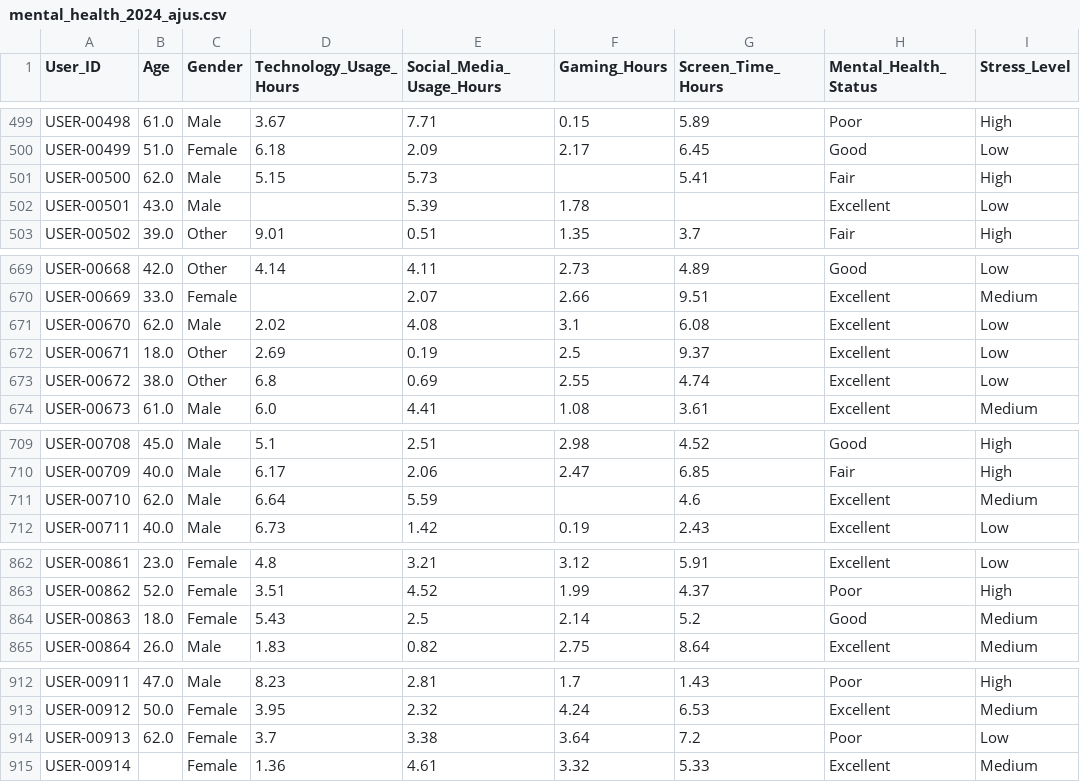
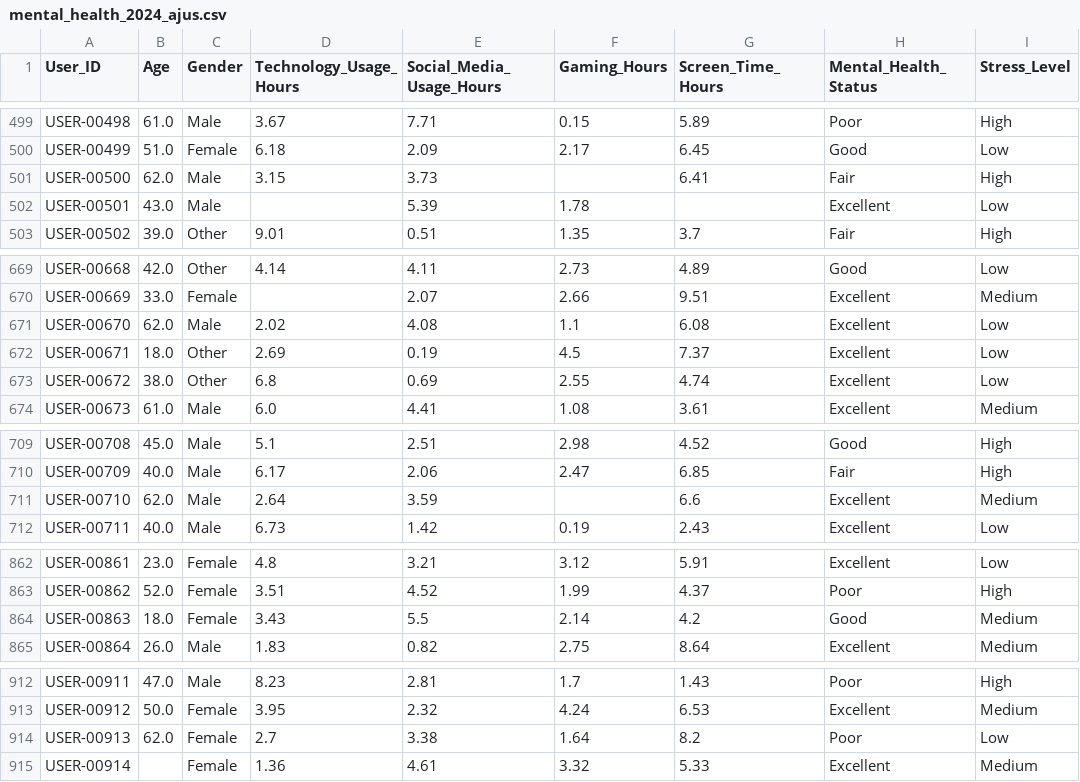
Before and after one commit to DanielTusarma/dataset_dt, a CSV file: mental_health_2024_ajus.csv, drawn as a sheet; only a part is shown, gaps mark what is left out; the diff covers the shown part only; the diff names each change by its address in the sheet, - before the commit and + after, or states it on an @@ line.

Commit message:
Update mental_health_2024_ajus.csv

```diff
--- a/mental_health_2024_ajus.csv
+++ b/mental_health_2024_ajus.csv
-D501 (Technology_Usage_Hours): 5.15
+D501 (Technology_Usage_Hours): 3.15
-E501 (Social_Media_Usage_Hours): 5.73
+E501 (Social_Media_Usage_Hours): 3.73
-G501 (Screen_Time_Hours): 5.41
+G501 (Screen_Time_Hours): 6.41
-F671 (Gaming_Hours): 3.1
+F671 (Gaming_Hours): 1.1
-F672 (Gaming_Hours): 2.5
+F672 (Gaming_Hours): 4.5
-G672 (Screen_Time_Hours): 9.37
+G672 (Screen_Time_Hours): 7.37
-D711 (Technology_Usage_Hours): 6.64
+D711 (Technology_Usage_Hours): 2.64
-E711 (Social_Media_Usage_Hours): 5.59
+E711 (Social_Media_Usage_Hours): 3.59
-G711 (Screen_Time_Hours): 4.6
+G711 (Screen_Time_Hours): 6.6
-D864 (Technology_Usage_Hours): 5.43
+D864 (Technology_Usage_Hours): 3.43
-E864 (Social_Media_Usage_Hours): 2.5
+E864 (Social_Media_Usage_Hours): 5.5
-G864 (Screen_Time_Hours): 5.2
+G864 (Screen_Time_Hours): 4.2
-D914 (Technology_Usage_Hours): 3.7
+D914 (Technology_Usage_Hours): 2.7
-F914 (Gaming_Hours): 3.64
+F914 (Gaming_Hours): 1.64
-G914 (Screen_Time_Hours): 7.2
+G914 (Screen_Time_Hours): 8.2
```
Also changed, not shown: 172 edited cells elsewhere in this file.
